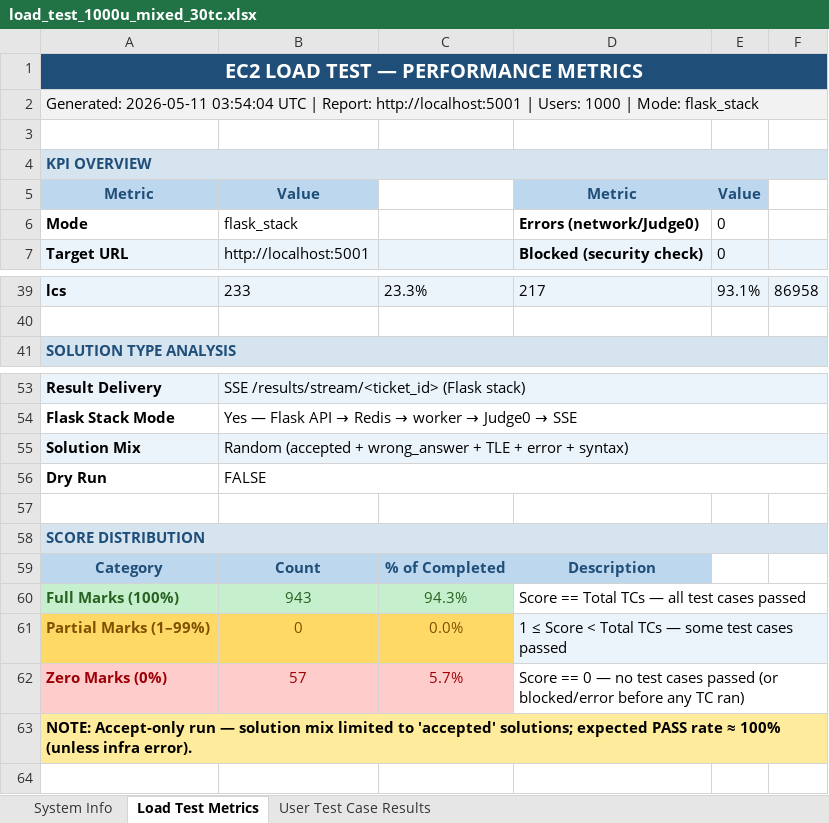
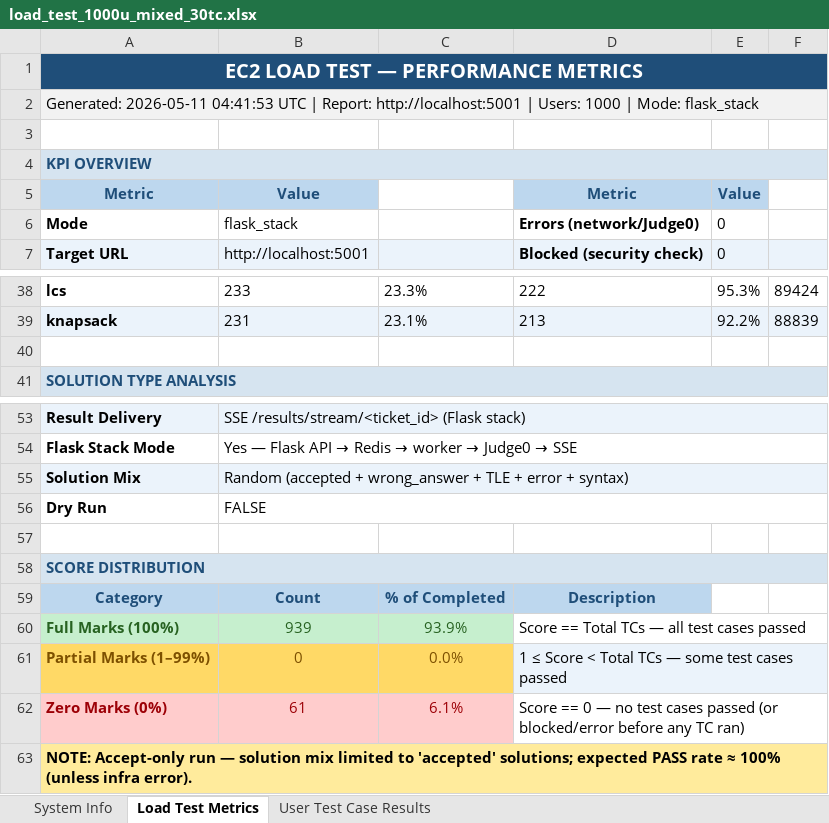
Before and after one commit to KurvaAkhileshkumar/Judge_0, an Excel workbook: load_test_1000u_mixed_30tc.xlsx, sheet Load Test Metrics, drawn as a sheet; only a part is shown, gaps mark what is left out; values as stored, in another font and other column widths than the file's, no borders; addresses are those after the commit; the diff covers the shown part only; the diff names each change by its address in the sheet, - before the commit and + after, or states it on an @@ line.

```diff
--- a/load_test_1000u_mixed_30tc.xlsx (sheet Load Test Metrics)
+++ b/load_test_1000u_mixed_30tc.xlsx (sheet Load Test Metrics)
-A2: Generated: 2026-05-11 03:54:04 UTC |…
+A2: Generated: 2026-05-11 04:41:53 UTC |…
-A38:F38 fill: #EBF3FB
+A38:F38 fill: none
-D38: 217
+D38: 222
-E38: 93.1%
+E38: 95.3%
-F38: 86958
+F38: 89424
+row 39: knapsack | 231 | 23.1% | 213 | 92.2% | 88839
-B60: 943
+B60: 939
-C60: 94.3%
+C60: 93.9%
-B62: 57
+B62: 61
-C62: 5.7%
+C62: 6.1%
```
Also changed, not shown: 2 added rows, 3 removed rows and 20 edited cells elsewhere in this sheet, sheet User Test Case Results, sheet System Info.
